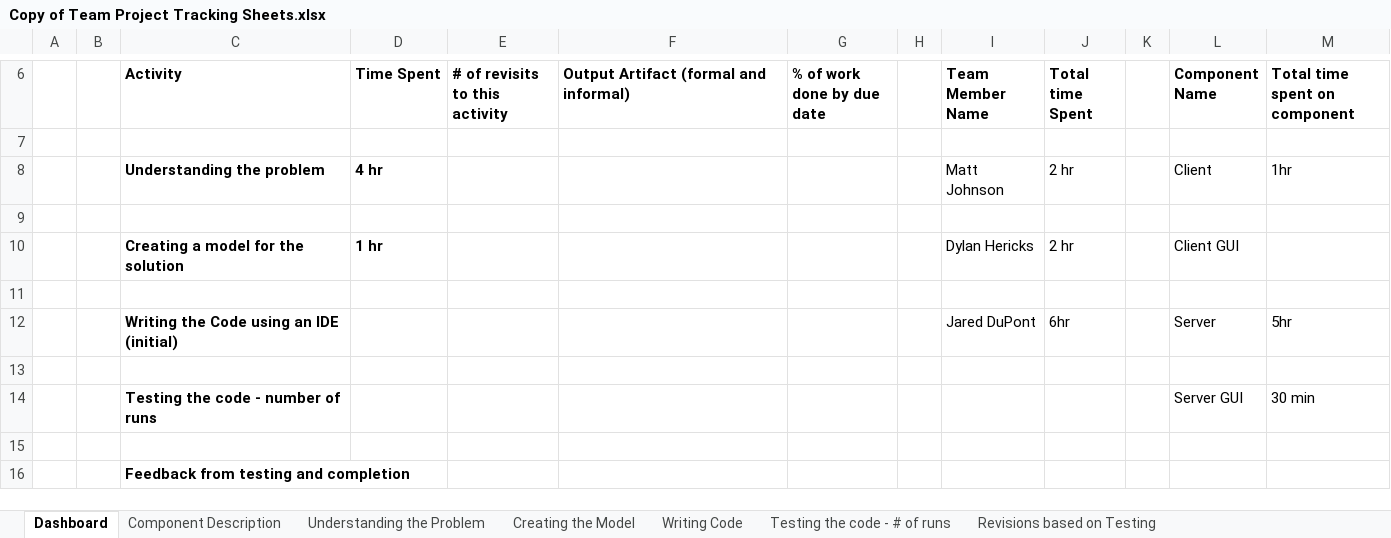
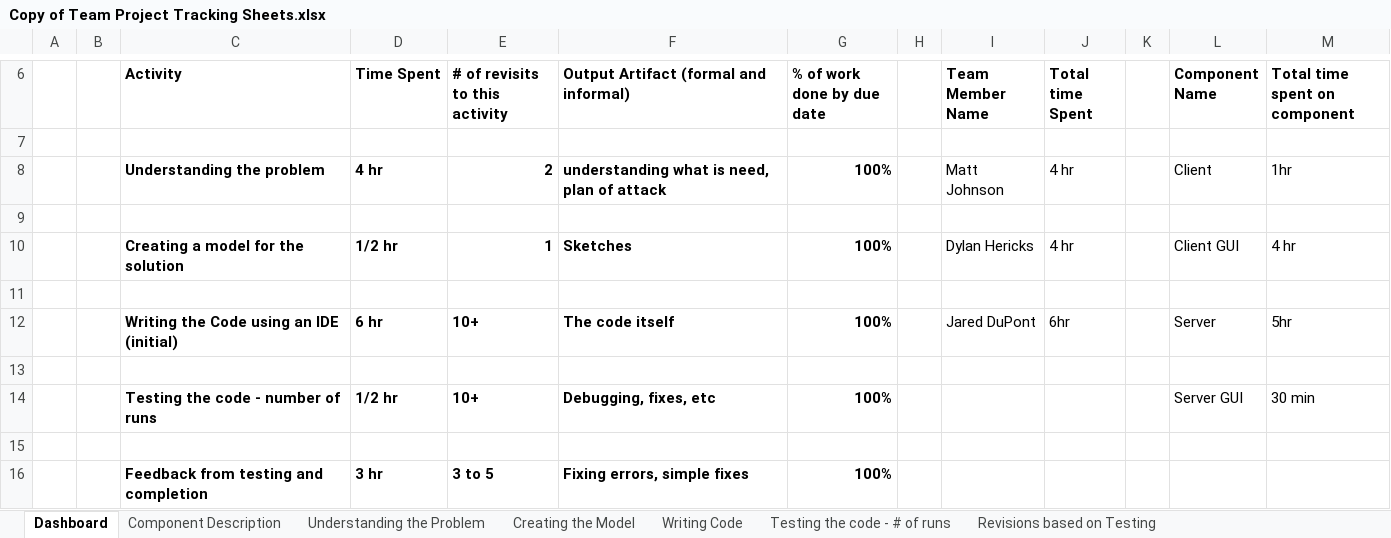
Before and after one commit to doominabox1/Card-Game, an Excel workbook: Copy of Team Project Tracking Sheets.xlsx, sheet Dashboard, drawn as a sheet; only a part is shown, gaps mark what is left out; values as stored, in another font and other column widths than the file's, no borders; removed rows and columns are numbered as before the commit, all else as after; the diff names each change by its address in the sheet, - before the commit and + after, or states it on an @@ line.

Commit message:
Team tracking update

```diff
--- a/Copy of Team Project Tracking Sheets.xlsx (sheet Dashboard)
+++ b/Copy of Team Project Tracking Sheets.xlsx (sheet Dashboard)
-E8 (# of revisits to this activity): (empty)
+E8 (# of revisits to this activity): 2
-F8: (empty)
+F8: understanding what is need, plan of attack
-G8 (% of work done by due date): (empty)
+G8 (% of work done by due date): 100%
-J8 (Total time Spent): 2 hr
+J8 (Total time Spent): 4 hr
-row 10:  |  | Creating a model for the solution | 1 hr |  |  |  |  | Dylan Hericks | 2 hr |  | Client GUI
+row 10:  |  | Creating a model for the solution | 1/2 hr | 1 | Sketches | 100% |  | Dylan Hericks | 4 hr |  | Client GUI | 4 hr
-D12 (Time Spent): (empty)
+D12 (Time Spent): 6 hr
-E12 (# of revisits to this activity): (empty)
+E12 (# of revisits to this activity): 10+
-F12: (empty)
+F12: The code itself
-G12 (% of work done by due date): (empty)
+G12 (% of work done by due date): 100%
-row 14:  |  | Testing the code - number of runs |  |  |  |  |  |  |  |  | Server GUI | 30 min
+row 14:  |  | Testing the code - number of runs | 1/2 hr | 10+ | Debugging, fixes, etc | 100% |  |  |  |  | Server GUI | 30 min
-row 16:  |  | Feedback from testing and completion
+row 16:  |  | Feedback from testing and completion | 3 hr | 3 to 5 | Fixing errors, simple fixes | 100%
```
Also changed, not shown: sheet Component Description.
